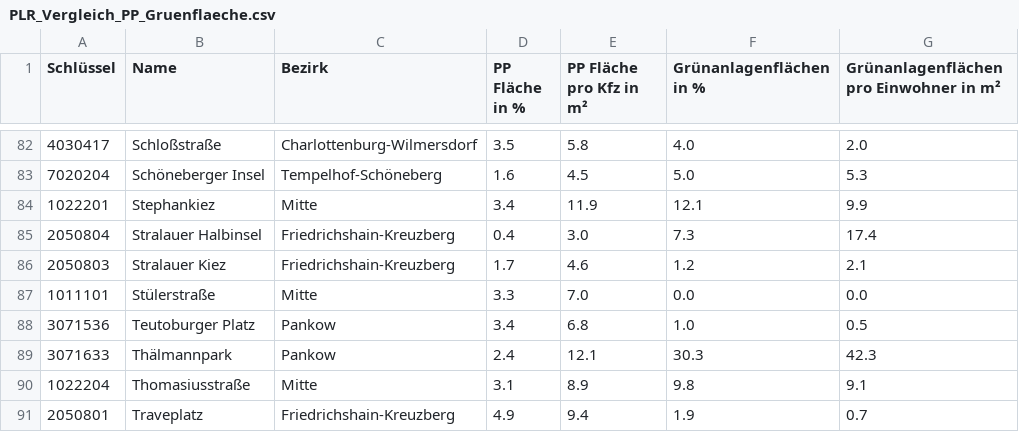
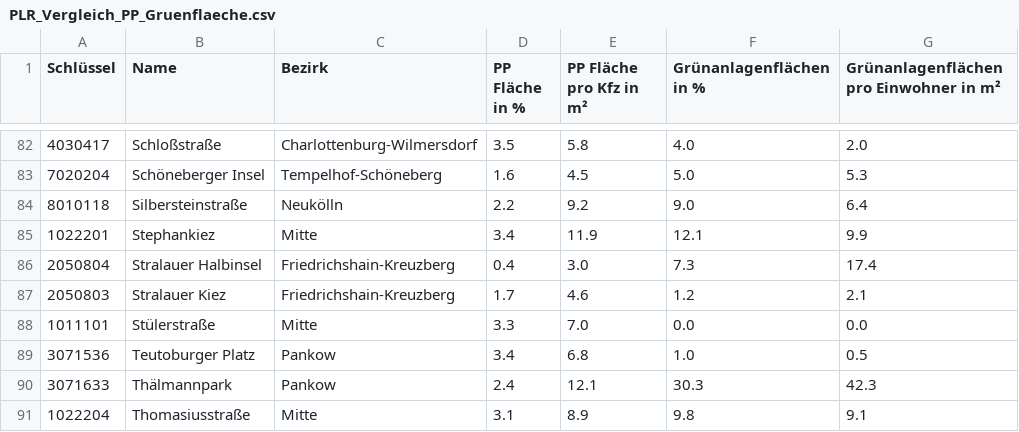
Before and after one commit to hanshack/parkplatztransform-data-analysis, a CSV file: data/out/PLR_Vergleich_PP_Gruenflaeche.csv, drawn as a sheet; only a part is shown, gaps mark what is left out; the shorter side is filled out with more unchanged rows.

```diff
--- a/data/out/PLR_Vergleich_PP_Gruenflaeche.csv
+++ b/data/out/PLR_Vergleich_PP_Gruenflaeche.csv
@@ -83,2 +83,3 @@ Schlüssel,Name,Bezirk,PP Fläche in %,PP Fläche pro Kfz in m²,Grünanlagenfl
 7020204,Schöneberger Insel,Tempelhof-Schöneberg,1.6,4.5,5.0,5.3
+8010118,Silbersteinstraße,Neukölln,2.2,9.2,9.0,6.4
 1022201,Stephankiez,Mitte,3.4,11.9,12.1,9.9
```
Also changed, not shown: data/out/PLR_PP_Durchschnitt.csv, data/out/PLR_PP_Flaeche_Strassenverkehr.csv, 6 other files.
